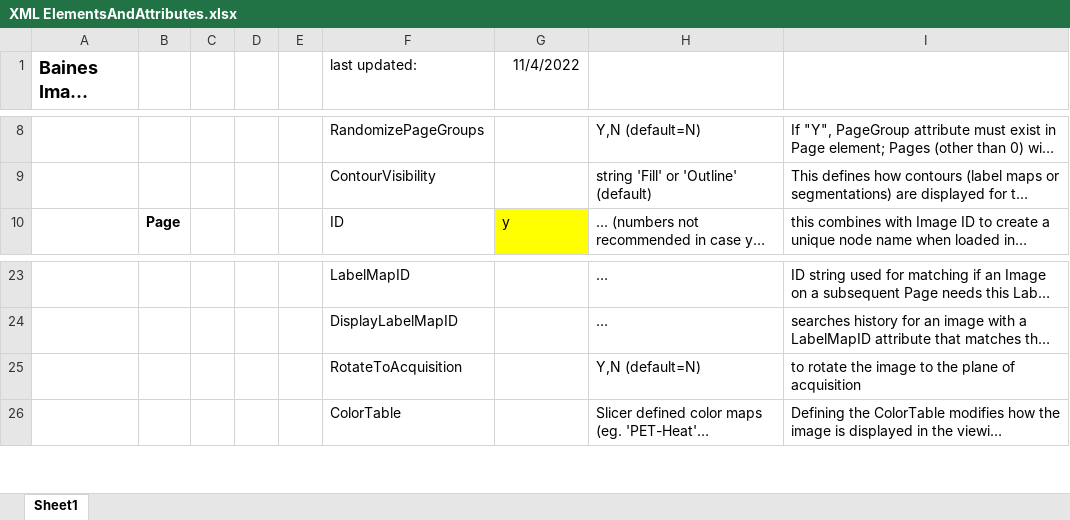
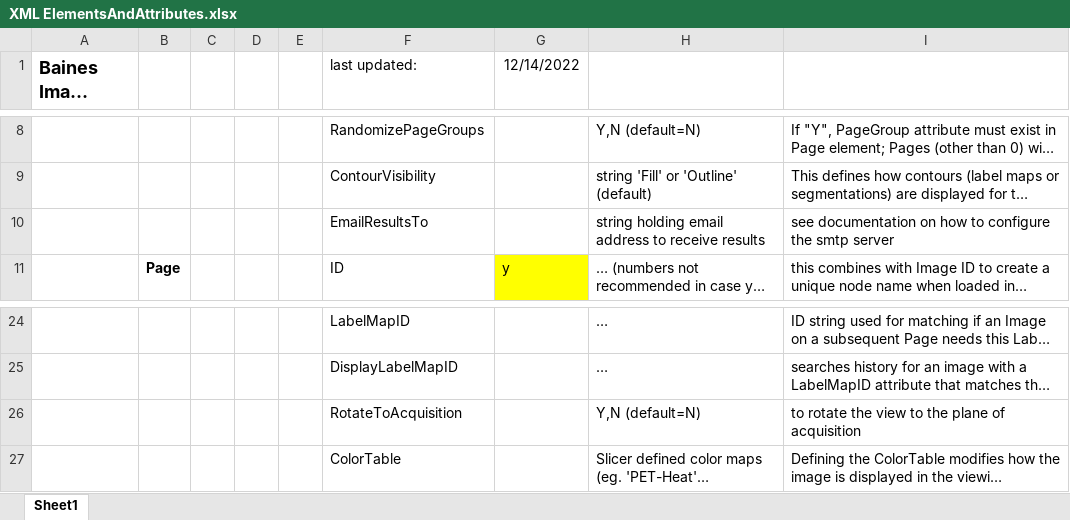
Before and after one commit to baines-imaging-research-laboratory/BainesImageQuizzer, an Excel workbook: Documentation/XML ElementsAndAttributes.xlsx, sheet Sheet1, drawn as a sheet; only a part is shown, gaps mark what is left out; long unchanged cells end in …; values as stored, in another font and other column widths than the file's, no borders; addresses are those after the commit; the diff names each change by its address in the sheet, - before the commit and + after, or states it on an @@ line.

Commit message:
Added  Query to user to email results upon completion of the quiz, or when re-opening the quiz for review FIX: setting the bEmailResults variable for the Session

```diff
--- a/Documentation/XML ElementsAndAttributes.xlsx (sheet Sheet1)
+++ b/Documentation/XML ElementsAndAttributes.xlsx (sheet Sheet1)
-G1: 11/4/2022
+G1: 12/14/2022
+row 10:  |  |  |  |  | EmailResultsTo |  | string holding email address to receive results | see documentation on how to configure the smtp server
-I26: …rotate the image to the…
+I26: …rotate the view to the…
```
Also changed, not shown: 4 other files.
